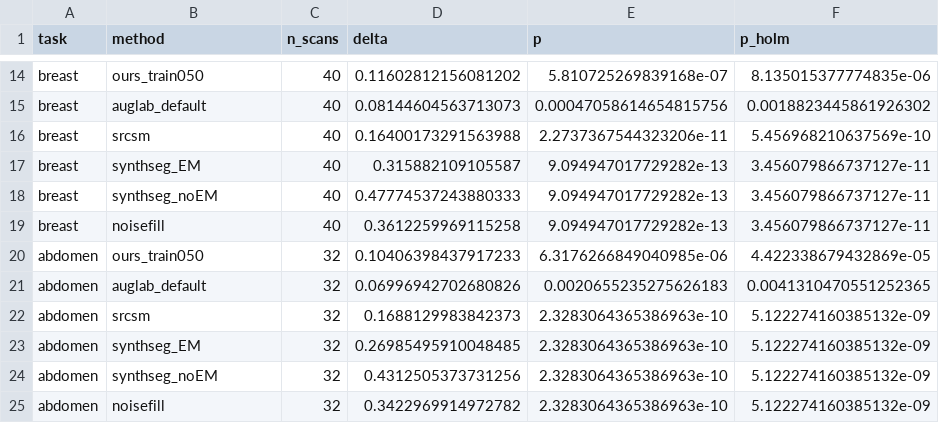
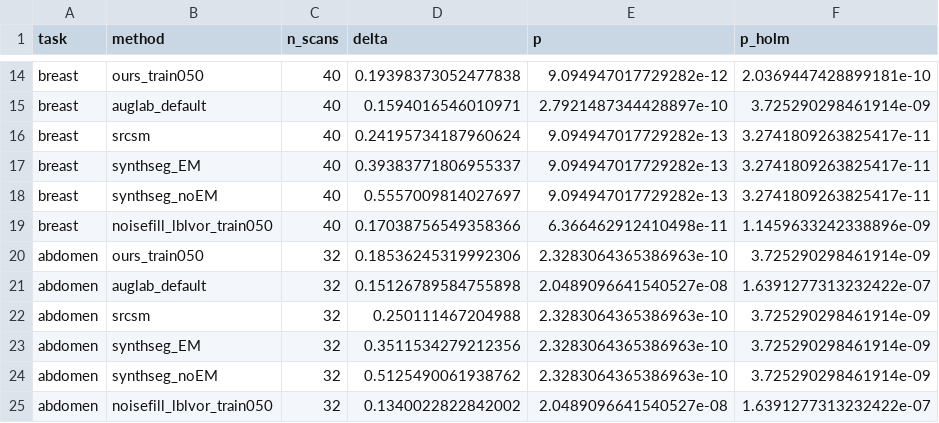
Before and after one commit to ivadomed/contrast_agnostic_framework, a CSV file: paper/generated_results/ngf_all_methods/ngf_methods_tests.csv, drawn as a sheet; only a part is shown, gaps mark what is left out; the diff covers the shown part only; the diff names each change by its address in the sheet, - before the commit and + after, or states it on an @@ line.

```diff
--- a/paper/generated_results/ngf_all_methods/ngf_methods_tests.csv
+++ b/paper/generated_results/ngf_all_methods/ngf_methods_tests.csv
-D14 (delta): 0.11602812156081202
+D14 (delta): 0.19398373052477838
-E14 (p): 5.810725269839168e-07
+E14 (p): 9.094947017729282e-12
-F14 (p_holm): 8.135015377774835e-06
+F14 (p_holm): 2.0369447428899181e-10
-D15 (delta): 0.08144604563713073
+D15 (delta): 0.1594016546010971
-E15 (p): 0.00047058614654815756
+E15 (p): 2.7921487344428897e-10
-F15 (p_holm): 0.0018823445861926302
+F15 (p_holm): 3.725290298461914e-09
-D16 (delta): 0.16400173291563988
+D16 (delta): 0.24195734187960624
-E16 (p): 2.2737367544323206e-11
+E16 (p): 9.094947017729282e-13
-F16 (p_holm): 5.456968210637569e-10
+F16 (p_holm): 3.2741809263825417e-11
-D17 (delta): 0.315882109105587
+D17 (delta): 0.39383771806955337
-F17:F18 (p_holm): 3.456079866737127e-11
+F17:F18 (p_holm): 3.2741809263825417e-11
-D18 (delta): 0.47774537243880333
+D18 (delta): 0.5557009814027697
-B19 (method): noisefill
+B19 (method): noisefill_lblvor_train050
-D19 (delta): 0.3612259969115258
+D19 (delta): 0.17038756549358366
-E19 (p): 9.094947017729282e-13
+E19 (p): 6.366462912410498e-11
-F19 (p_holm): 3.456079866737127e-11
+F19 (p_holm): 1.1459633242338896e-09
-D20 (delta): 0.10406398437917233
+D20 (delta): 0.18536245319992306
-E20 (p): 6.3176266849040985e-06
+E20 (p): 2.3283064365386963e-10
-F20 (p_holm): 4.422338679432869e-05
+F20 (p_holm): 3.725290298461914e-09
-D21 (delta): 0.06996942702680826
+D21 (delta): 0.15126789584755898
-E21 (p): 0.0020655235275626183
+E21 (p): 2.0489096641540527e-08
-F21 (p_holm): 0.0041310470551252365
+F21 (p_holm): 1.6391277313232422e-07
-D22 (delta): 0.1688129983842373
+D22 (delta): 0.250111467204988
-F22:F24 (p_holm): 5.122274160385132e-09
+F22:F24 (p_holm): 3.725290298461914e-09
-D23 (delta): 0.26985495910048485
+D23 (delta): 0.3511534279212356
-D24 (delta): 0.4312505373731256
+D24 (delta): 0.5125490061938762
-B25 (method): noisefill
+B25 (method): noisefill_lblvor_train050
-D25 (delta): 0.3422969914972782
+D25 (delta): 0.1340022822842002
-E25 (p): 2.3283064365386963e-10
+E25 (p): 2.0489096641540527e-08
-F25 (p_holm): 5.122274160385132e-09
+F25 (p_holm): 1.6391277313232422e-07
```
Also changed, not shown: 80 edited cells elsewhere in this file, paper/generated_results/ngf_all_methods/ngf_dice_gain_spearman.csv, paper/generated_results/ngf_all_methods/ngf_vs_dice_gain_points.csv, 10 other files.
